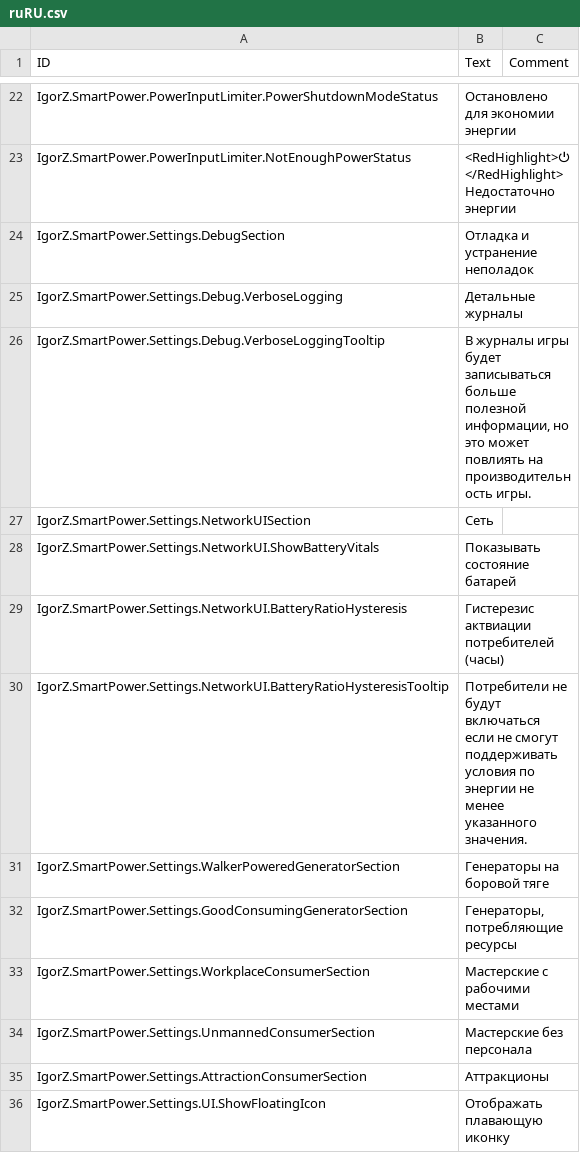
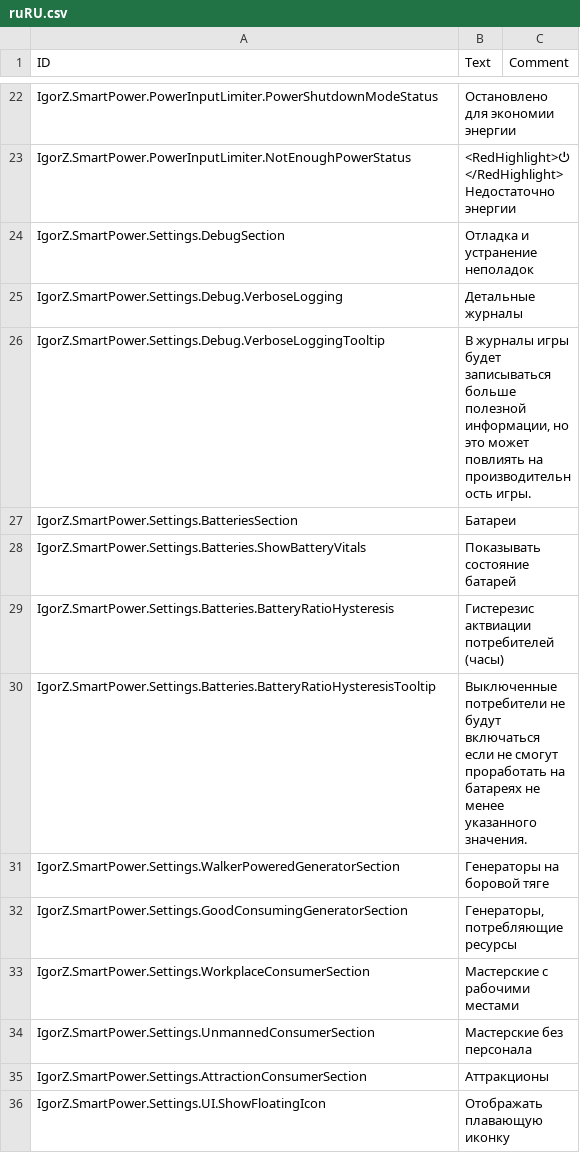
Before and after one commit to ihsoft/TimberbornMods, a CSV file: ModsUnityProject/Assets/Mods/SmartPower/Data/Localizations/ruRU.csv, drawn as a sheet; only a part is shown, gaps mark what is left out.

```diff
--- a/ModsUnityProject/Assets/Mods/SmartPower/Data/Localizations/ruRU.csv
+++ b/ModsUnityProject/Assets/Mods/SmartPower/Data/Localizations/ruRU.csv
@@ -26,6 +26,6 @@ IgorZ.SmartPower.Settings.Debug.VerboseLogging,"Детальные журнал
 IgorZ.SmartPower.Settings.Debug.VerboseLoggingTooltip,"В журналы игры будет записываться больше полезной информации, но это может повлиять на производительность игры."
-IgorZ.SmartPower.Settings.NetworkUISection,"Сеть",
-IgorZ.SmartPower.Settings.NetworkUI.ShowBatteryVitals,"Показывать состояние батарей",
-IgorZ.SmartPower.Settings.NetworkUI.BatteryRatioHysteresis,"Гистерезис актвиации потребителей (часы)",
-IgorZ.SmartPower.Settings.NetworkUI.BatteryRatioHysteresisTooltip,"Потребители не будут включаться если не смогут поддерживать условия по энергии не менее указанного значения.",
+IgorZ.SmartPower.Settings.BatteriesSection,"Батареи",
+IgorZ.SmartPower.Settings.Batteries.ShowBatteryVitals,"Показывать состояние батарей",
+IgorZ.SmartPower.Settings.Batteries.BatteryRatioHysteresis,"Гистерезис актвиации потребителей (часы)",
+IgorZ.SmartPower.Settings.Batteries.BatteryRatioHysteresisTooltip,"Выключенные потребители не будут включаться если не смогут проработать на батареях не менее указанного значения.",
 IgorZ.SmartPower.Settings.WalkerPoweredGeneratorSection,"Генераторы на боровой тяге",
```
Also changed, not shown: ModsUnityProject/Assets/Mods/SmartPower/Data/Localizations/enUS.csv, 4 other files.
